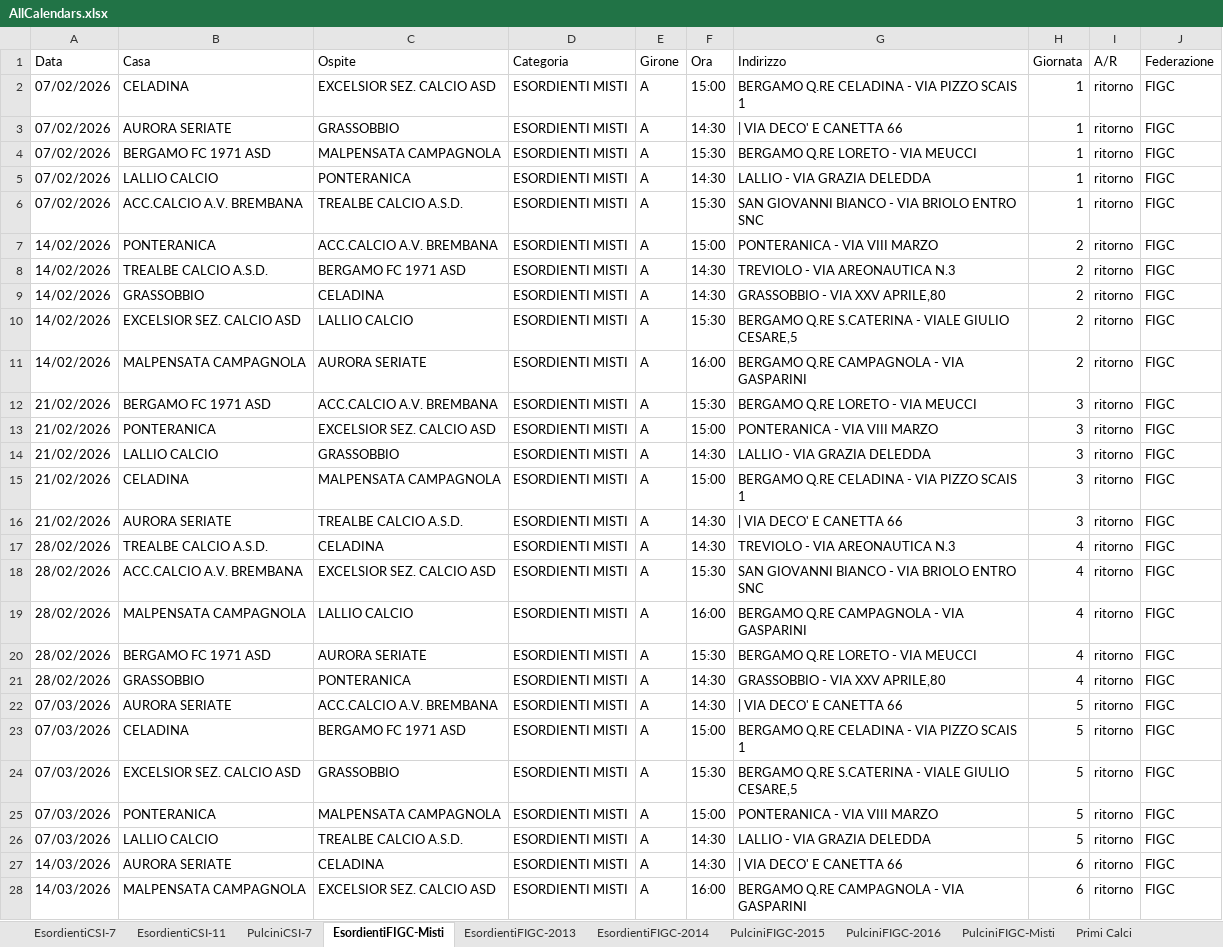
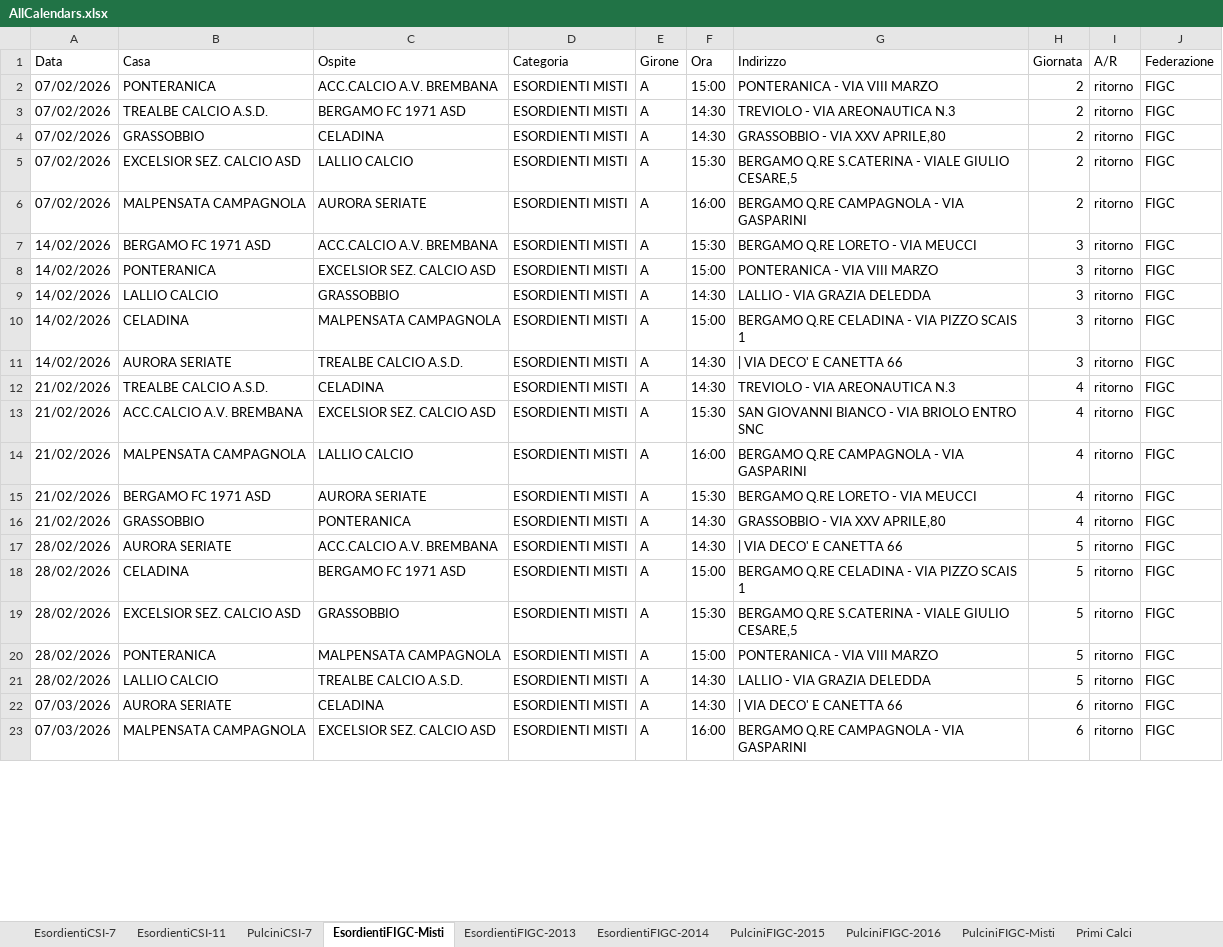
Before and after one commit to dfuselli/scouting-calendar-helper, an Excel workbook: app/resources/AllCalendars.xlsx, sheet EsordientiFIGC-Misti, drawn as a sheet; only a part is shown; values as stored, in another font and other column widths than the file's, no borders; charts and pictures not drawn; removed rows and columns are numbered as before the commit, all else as after; the diff covers the shown part only; the diff names each change by its address in the sheet, - before the commit and + after, or states it on an @@ line.

```diff
--- a/app/resources/AllCalendars.xlsx (sheet EsordientiFIGC-Misti)
+++ b/app/resources/AllCalendars.xlsx (sheet EsordientiFIGC-Misti)
-row 2: 07/02/2026 | CELADINA | EXCELSIOR SEZ. CALCIO ASD | ESORDIENTI MISTI | A | 15:00 | BERGAMO Q.RE CELADINA - VIA PIZZO SCAIS 1 | 1 | ritorno | FIGC
-row 3: 07/02/2026 | AURORA SERIATE | GRASSOBBIO | ESORDIENTI MISTI | A | 14:30 | | VIA DECO' E CANETTA 66 | 1 | ritorno | FIGC
-row 4: 07/02/2026 | BERGAMO FC 1971 ASD | MALPENSATA CAMPAGNOLA | ESORDIENTI MISTI | A | 15:30 | BERGAMO Q.RE LORETO - VIA MEUCCI | 1 | ritorno | FIGC
-row 5: 07/02/2026 | LALLIO CALCIO | PONTERANICA | ESORDIENTI MISTI | A | 14:30 | LALLIO - VIA GRAZIA DELEDDA | 1 | ritorno | FIGC
-row 6: 07/02/2026 | ACC.CALCIO A.V. BREMBANA | TREALBE CALCIO A.S.D. | ESORDIENTI MISTI | A | 15:30 | SAN GIOVANNI BIANCO - VIA BRIOLO ENTRO SNC | 1 | ritorno | FIGC
-A2:A6 (Data): 14/02/2026
+A2:A6 (Data): 07/02/2026
-A7:A11 (Data): 21/02/2026
+A7:A11 (Data): 14/02/2026
-A12:A16 (Data): 28/02/2026
+A12:A16 (Data): 21/02/2026
-A17:A21 (Data): 07/03/2026
+A17:A21 (Data): 28/02/2026
-A22:A23 (Data): 14/03/2026
+A22:A23 (Data): 07/03/2026
```
Also changed, not shown: 18 edited cells elsewhere in this sheet, app/resources/AllCalendarsMerged.xlsx.
